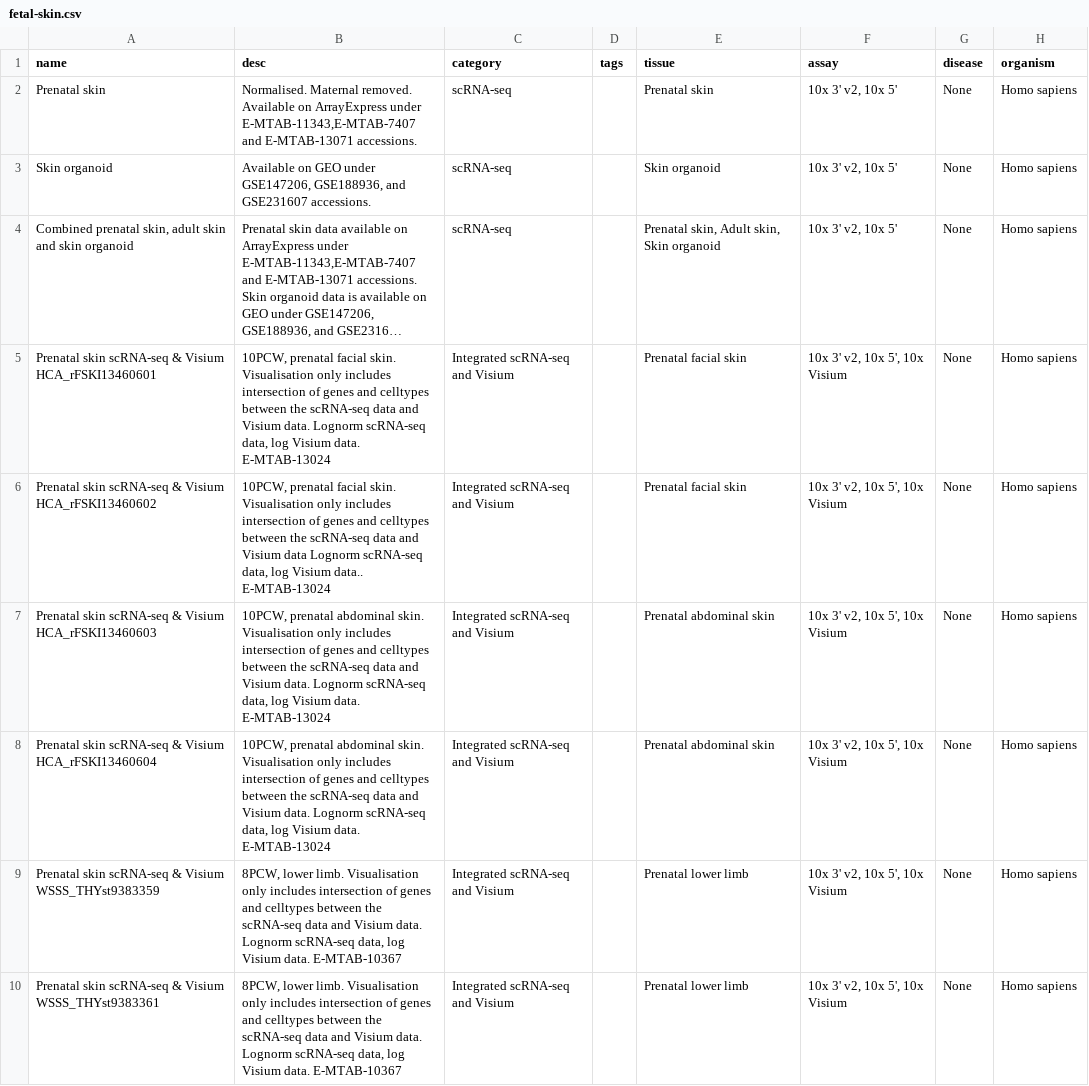
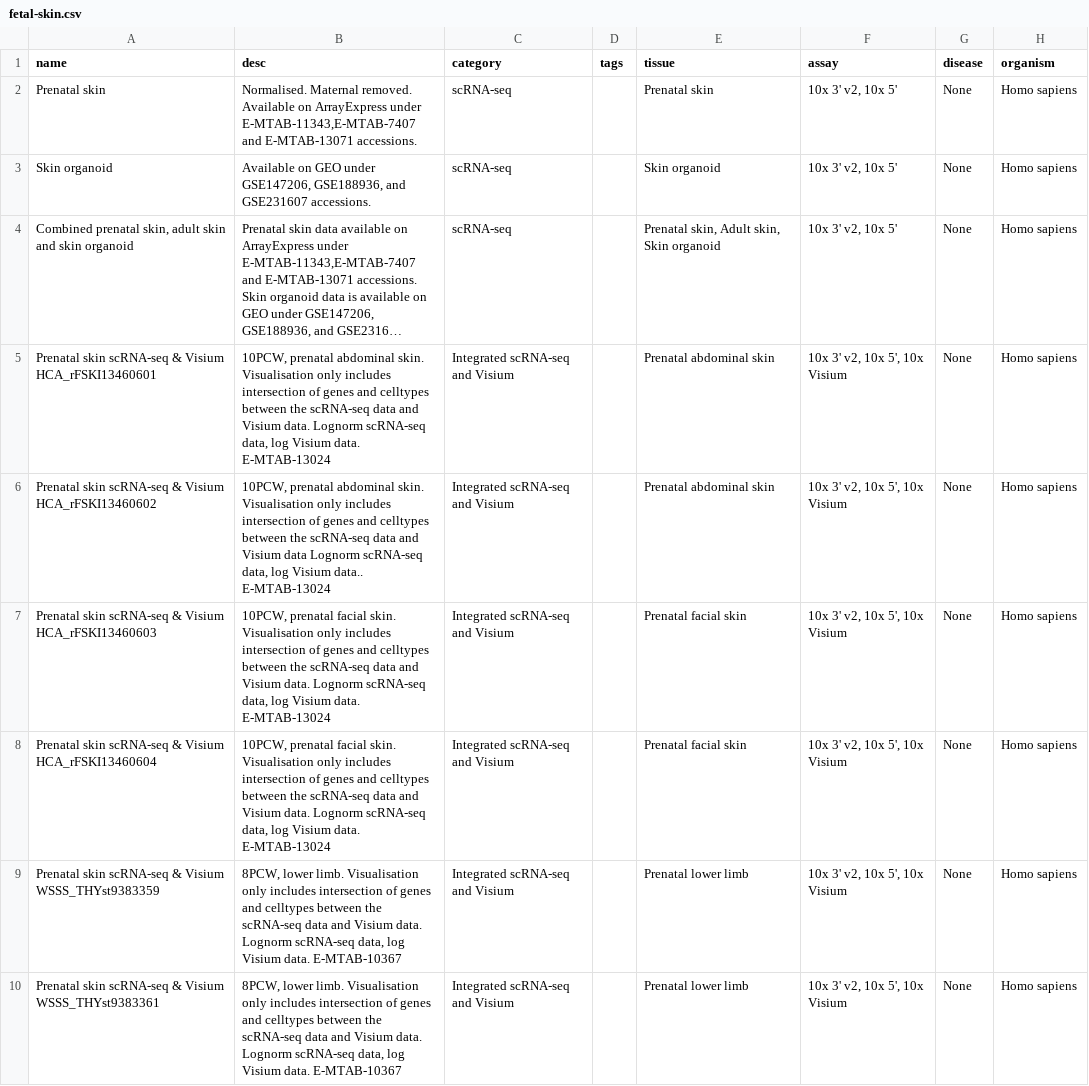
Before and after one commit to haniffalab/jekyll-hdca, a CSV file: _data/fetal-skin.csv, drawn as a sheet; only a part is shown; long unchanged cells end in …; the diff names each change by its address in the sheet, - before the commit and + after, or states it on an @@ line.

Commit message:
fix fetal-skin visium sample tissue data

```diff
--- a/_data/fetal-skin.csv
+++ b/_data/fetal-skin.csv
-B5 (desc): 10PCW, prenatal facial skin. Visualisation…
+B5 (desc): 10PCW, prenatal abdominal skin. Visualisation…
-E5:E6 (tissue): Prenatal facial skin
+E5:E6 (tissue): Prenatal abdominal skin
-B6 (desc): 10PCW, prenatal facial skin. Visualisation…
+B6 (desc): 10PCW, prenatal abdominal skin. Visualisation…
-B7:B8 (desc): 10PCW, prenatal abdominal skin. Visualisation…
+B7:B8 (desc): 10PCW, prenatal facial skin. Visualisation…
-E7:E8 (tissue): Prenatal abdominal skin
+E7:E8 (tissue): Prenatal facial skin
```
